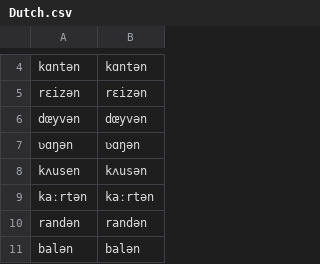
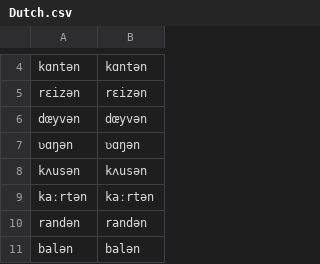
Before and after one commit to shraddhabarke/SyPhon, a CSV file: datasets/Dutch.csv, drawn as a sheet; only a part is shown, gaps mark what is left out.

Commit message:
typo in Dutch example

```diff
--- a/datasets/Dutch.csv
+++ b/datasets/Dutch.csv
@@ -7,3 +7,3 @@ dœyvən,dœyvən
 ʋɑŋən,ʋɑŋən
-kʌusen,kʌusən
+kʌusən,kʌusən
 kaːrtən,kaːrtən
```
